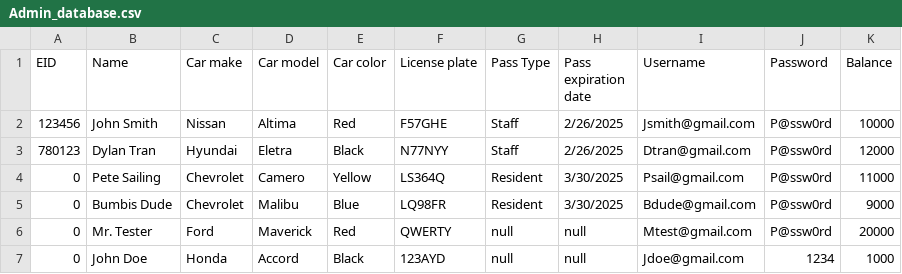
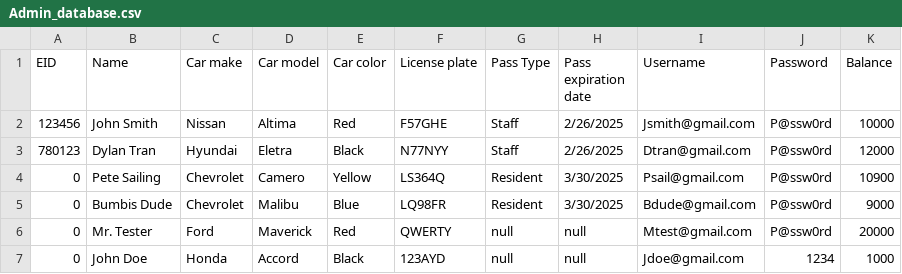
Before and after one commit to DyeTry/CEN3031-Spring24-Team2, a CSV file: src/main/resources/com/team2/cen3031spring2024team2/Admin_database.csv, drawn as a sheet.

```diff
--- a/src/main/resources/com/team2/cen3031spring2024team2/Admin_database.csv
+++ b/src/main/resources/com/team2/cen3031spring2024team2/Admin_database.csv
@@ -3,3 +3,3 @@ EID,Name,Car make,Car model,Car color,License plate,Pass Type,Pass expiration da
 780123,Dylan Tran,Hyundai,Eletra,Black,N77NYY,Staff,2/26/2025,Dtran@gmail.com,P@ssw0rd,12000,
-0,Pete Sailing,Chevrolet,Camero,Yellow,LS364Q,Resident,3/30/2025,Psail@gmail.com,P@ssw0rd,11000,
+0,Pete Sailing,Chevrolet,Camero,Yellow,LS364Q,Resident,3/30/2025,Psail@gmail.com,P@ssw0rd,10900,
 0,Bumbis Dude,Chevrolet,Malibu,Blue,LQ98FR,Resident,3/30/2025,Bdude@gmail.com,P@ssw0rd,9000,
```
Also changed, not shown: src/main/resources/com/team2/cen3031spring2024team2/FinesDatabase.csv, 1 other file.
